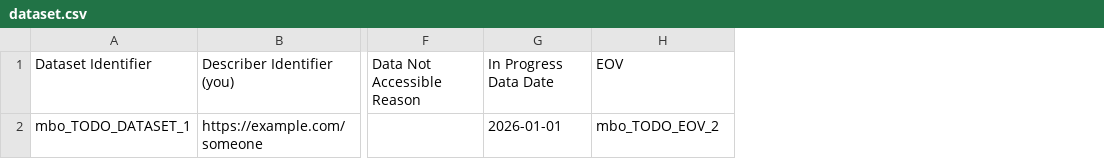
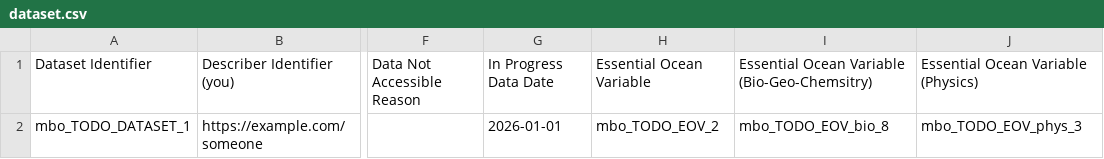
Before and after one commit to vliz-be-opsci/mbo-csv-to-json-ld, a CSV file: dataset.csv, drawn as a sheet; only a part is shown, gaps mark what is left out; the diff names each change by its address in the sheet, - before the commit and + after, or states it on an @@ line.

```diff
--- a/dataset.csv
+++ b/dataset.csv
+column I, rows 1-2: Essential Ocean Variable (Bio-Geo-Chemsitry) | mbo_TODO_EOV_bio_8
+column J, rows 1-2: Essential Ocean Variable (Physics) | mbo_TODO_EOV_phys_3
-H1: EOV
+H1: Essential Ocean Variable
```
Also changed, not shown: 6 other files.
